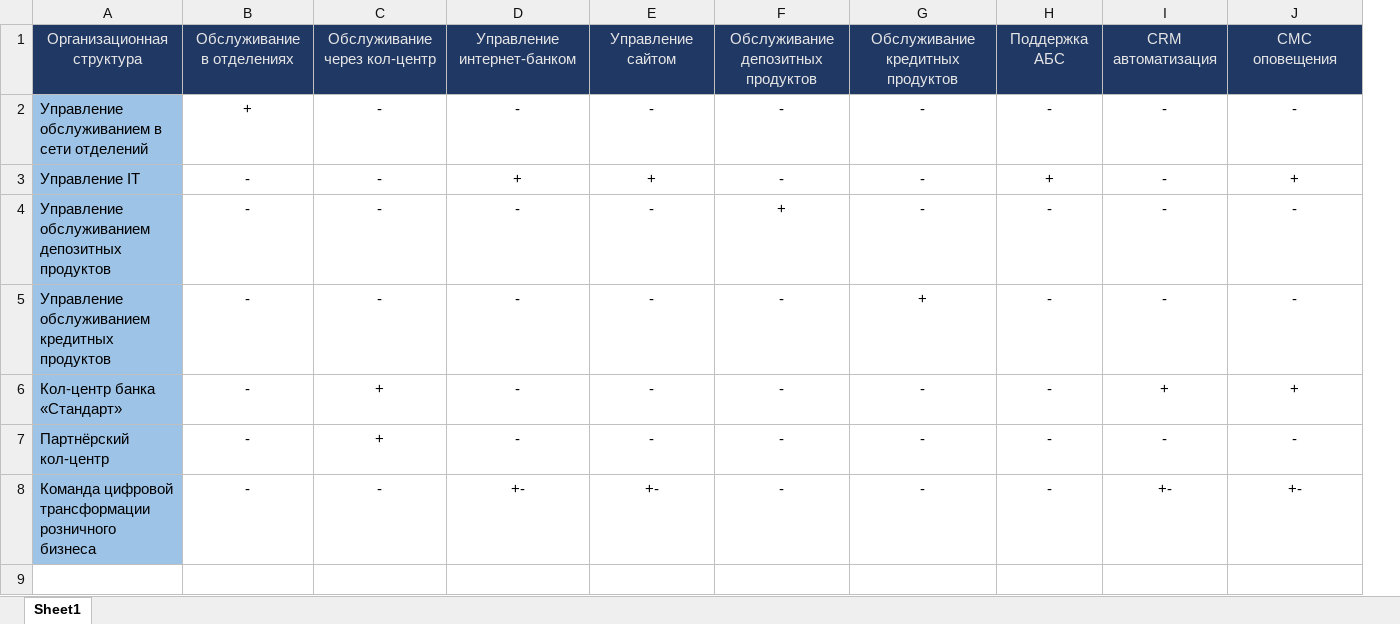
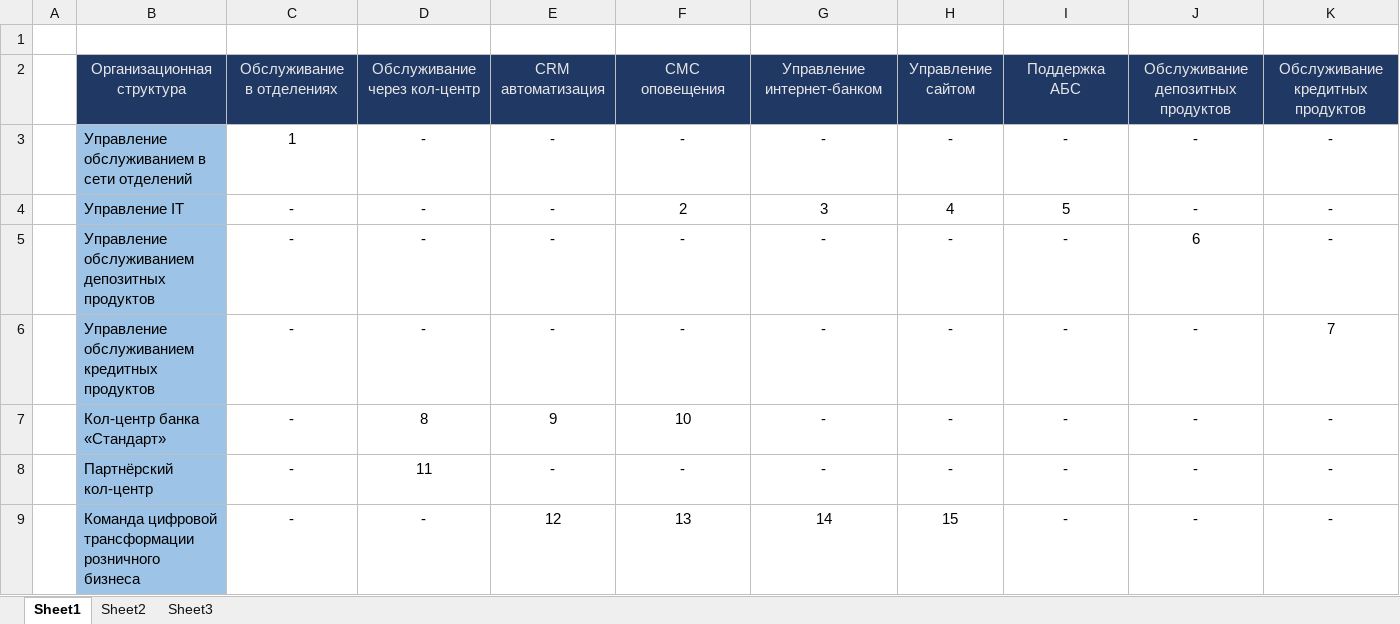
Before and after one commit to boormistr/architecture-sprint-9, an Excel workbook: Exc1/landscape.xlsx, sheet Sheet1, drawn as a sheet; values as stored, in another font and other column widths than the file's, no borders; removed rows and columns are numbered as before the commit, all else as after; the diff names each change by its address in the sheet, - before the commit and + after, or states it on an @@ line.

```diff
--- a/Exc1/landscape.xlsx (sheet Sheet1)
+++ b/Exc1/landscape.xlsx (sheet Sheet1)
+sheet tab: Sheet2
+sheet tab: Sheet3
+column A, empty
-column D, rows 1-8: Управление интернет-банком | - | + | - | - | - | - | +-
+column K, rows 2-9: Обслуживание кредитных продуктов | - | - | - | 7 | - | - | -
+row 1: (empty)
-E2: Управление сайтом
+E2: CRM автоматизация
-F2: Обслуживание депозитных продуктов
+F2: СМС оповещения
-G2: Обслуживание кредитных продуктов
+G2: Управление интернет-банком
-H2: Поддержка АБС
+H2: Управление сайтом
-I2: CRM автоматизация
+I2: Поддержка АБС
-J2: СМС оповещения
+J2: Обслуживание депозитных продуктов
-C3: +
+C3: 1
-E4: +
+E4: -
-F4: -
+F4: 2
-G4: -
+G4: 3
-H4: +
+H4: 4
-I4: -
+I4: 5
-J4: +
+J4: -
-F5: +
+F5: -
-J5: -
+J5: 6
-G6: +
+G6: -
-D7: +
+D7: 8
-E7: -
+E7: 9
-F7: -
+F7: 10
-I7: +
+I7: -
-J7: +
+J7: -
-D8: +
+D8: 11
-E9: +-
+E9: 12
-F9: -
+F9: 13
-G9: -
+G9: 14
-H9: -
+H9: 15
-I9: +-
+I9: -
-J9: +-
+J9: -
```
Also changed, not shown: Exc2/FURPS+.xlsx, 3 other files.
